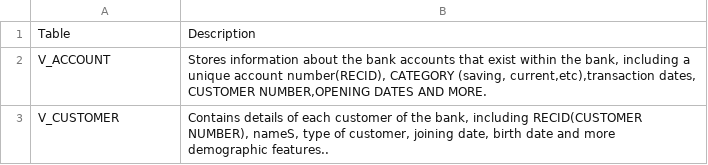
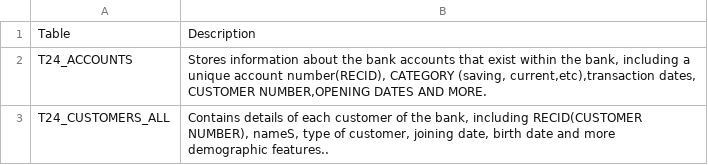
Before and after one commit to Davrick-cmd/chatbot, a CSV file: database_table_descriptions.csv, drawn as a sheet.

```diff
--- a/database_table_descriptions.csv
+++ b/database_table_descriptions.csv
@@ -1,3 +1,3 @@
 Table,Description
-V_ACCOUNT,"Stores information about the bank accounts that exist within the bank, including a unique account number(RECID), CATEGORY (saving, current,etc),transaction dates, CUSTOMER NUMBER,OPENING DATES AND MORE."
-V_CUSTOMER,"Contains details of each customer of the bank, including RECID(CUSTOMER NUMBER), nameS, type of customer, joining date, birth date and more demographic features.."
+T24_ACCOUNTS,"Stores information about the bank accounts that exist within the bank, including a unique account number(RECID), CATEGORY (saving, current,etc),transaction dates, CUSTOMER NUMBER,OPENING DATES AND MORE."
+T24_CUSTOMERS_ALL,"Contains details of each customer of the bank, including RECID(CUSTOMER NUMBER), nameS, type of customer, joining date, birth date and more demographic features.."
```
Also changed, not shown: 3 other files.
